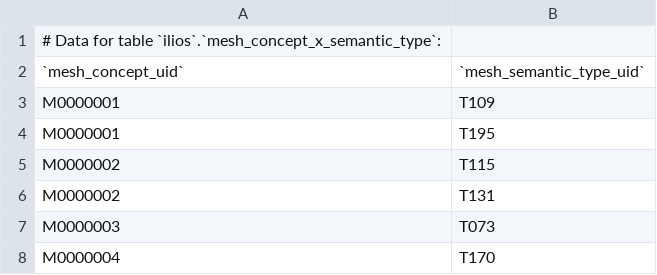
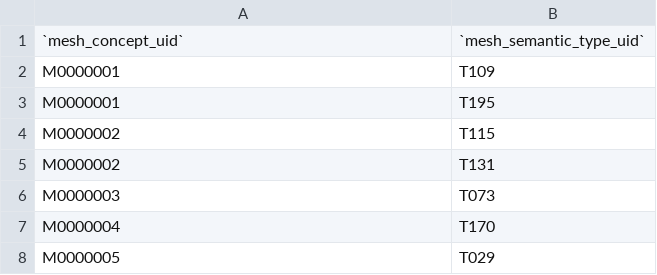
Before and after one commit to ilios/ilios, a CSV file: src/Ilios/CoreBundle/Resources/dataimport/mesh_concept_x_semantic_type.csv, drawn as a sheet; only a part is shown; the shorter side is filled out with more unchanged rows; the diff names each change by its address in the sheet, - before the commit and + after, or states it on an @@ line.

Commit message:
removed first line from data file.

```diff
--- a/src/Ilios/CoreBundle/Resources/dataimport/mesh_concept_x_semantic_type.csv
+++ b/src/Ilios/CoreBundle/Resources/dataimport/mesh_concept_x_semantic_type.csv
-row 1: # Data for table `ilios`.`mesh_concept_x_semantic_type`:
```
